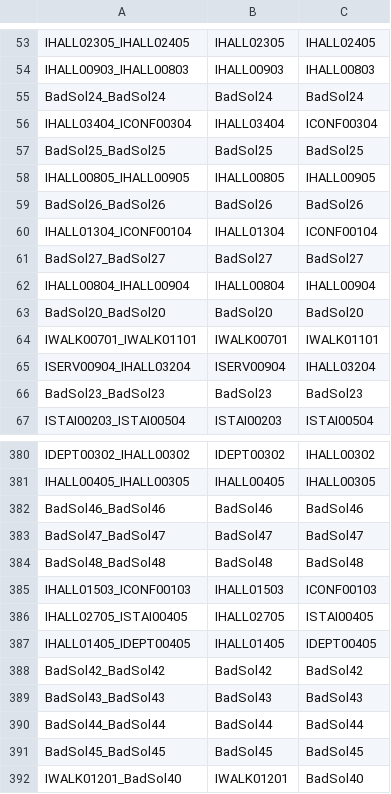
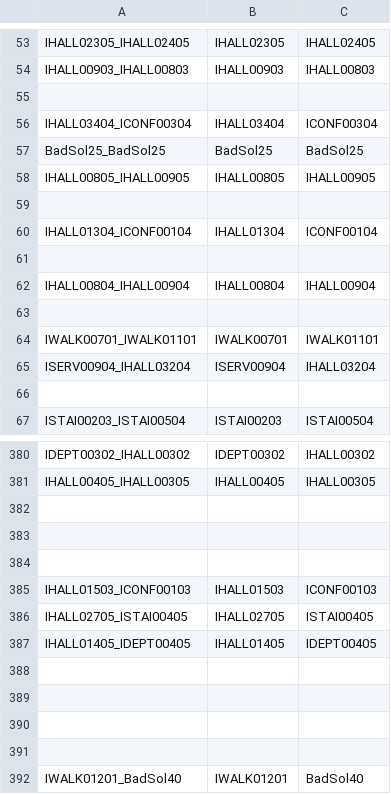
Before and after one commit to CS3733-C21-Team-I/SimpleNavigationApp, a CSV file: hospital-app/MapIEdges.csv, drawn as a sheet; only a part is shown, gaps mark what is left out; the diff covers the shown part only; the diff names each change by its address in the sheet, - before the commit and + after, or states it on an @@ line.

```diff
--- a/hospital-app/MapIEdges.csv
+++ b/hospital-app/MapIEdges.csv
-row 55: BadSol24_BadSol24 | BadSol24 | BadSol24
+row 55: (empty)
-row 59: BadSol26_BadSol26 | BadSol26 | BadSol26
+row 59: (empty)
-row 61: BadSol27_BadSol27 | BadSol27 | BadSol27
+row 61: (empty)
-row 63: BadSol20_BadSol20 | BadSol20 | BadSol20
+row 63: (empty)
-row 66: BadSol23_BadSol23 | BadSol23 | BadSol23
+row 66: (empty)
-row 382: BadSol46_BadSol46 | BadSol46 | BadSol46
+row 382: (empty)
-row 383: BadSol47_BadSol47 | BadSol47 | BadSol47
+row 383: (empty)
-row 384: BadSol48_BadSol48 | BadSol48 | BadSol48
+row 384: (empty)
-row 388: BadSol42_BadSol42 | BadSol42 | BadSol42
+row 388: (empty)
-row 389: BadSol43_BadSol43 | BadSol43 | BadSol43
+row 389: (empty)
-row 390: BadSol44_BadSol44 | BadSol44 | BadSol44
+row 390: (empty)
-row 391: BadSol45_BadSol45 | BadSol45 | BadSol45
+row 391: (empty)
```
Also changed, not shown: 96 edited cells elsewhere in this file, 13 other files.
